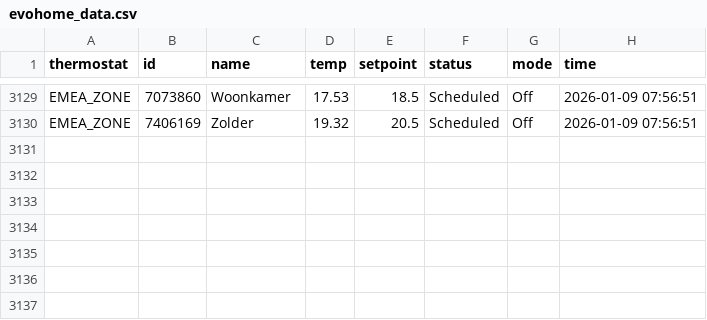
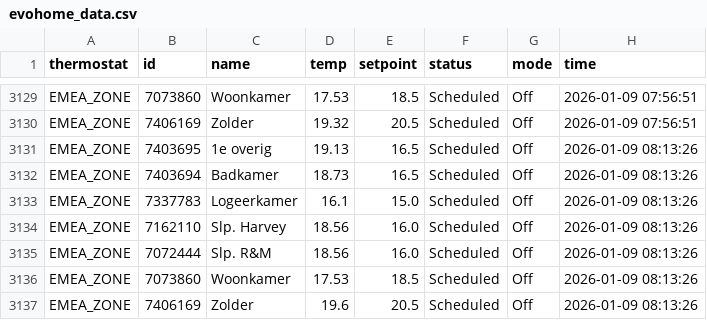
Before and after one commit to robinvankappel/evohome-tracking, a CSV file: evohome_data.csv, drawn as a sheet; only a part is shown, gaps mark what is left out.

```diff
--- a/evohome_data.csv
+++ b/evohome_data.csv
@@ -3130 +3130,8 @@ EMEA_ZONE,7073860,Woonkamer,17.53,18.5,Scheduled,Off,2026-01-09 07:56:51
 EMEA_ZONE,7406169,Zolder,19.32,20.5,Scheduled,Off,2026-01-09 07:56:51
+EMEA_ZONE,7403695,1e overig,19.13,16.5,Scheduled,Off,2026-01-09 08:13:26
+EMEA_ZONE,7403694,Badkamer,18.73,16.5,Scheduled,Off,2026-01-09 08:13:26
+EMEA_ZONE,7337783,Logeerkamer,16.1,15.0,Scheduled,Off,2026-01-09 08:13:26
+EMEA_ZONE,7162110,Slp. Harvey,18.56,16.0,Scheduled,Off,2026-01-09 08:13:26
+EMEA_ZONE,7072444,Slp. R&M,18.56,16.0,Scheduled,Off,2026-01-09 08:13:26
+EMEA_ZONE,7073860,Woonkamer,17.53,18.5,Scheduled,Off,2026-01-09 08:13:26
+EMEA_ZONE,7406169,Zolder,19.6,20.5,Scheduled,Off,2026-01-09 08:13:26
```
